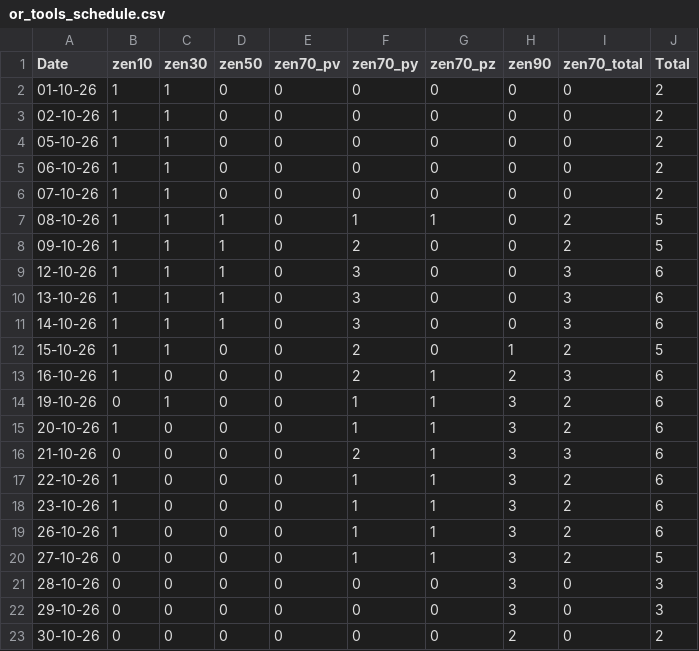
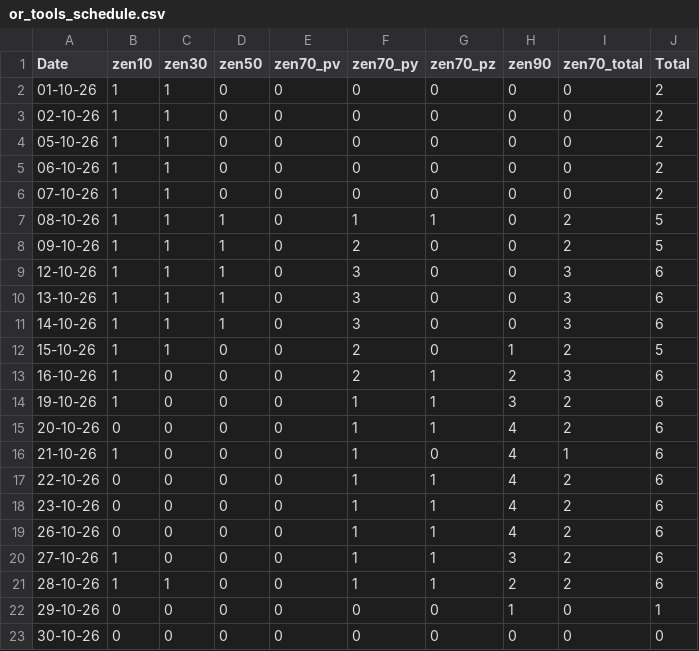
Before and after one commit to Harshbeast/Production-agent, a CSV file: output/or_tools_schedule.csv, drawn as a sheet.

```diff
--- a/output/or_tools_schedule.csv
+++ b/output/or_tools_schedule.csv
@@ -13,11 +13,11 @@ Date,zen10,zen30,zen50,zen70_pv,zen70_py,zen70_pz,zen90,zen70_total,Total
 16-10-26,1,0,0,0,2,1,2,3,6
-19-10-26,0,1,0,0,1,1,3,2,6
-20-10-26,1,0,0,0,1,1,3,2,6
-21-10-26,0,0,0,0,2,1,3,3,6
-22-10-26,1,0,0,0,1,1,3,2,6
-23-10-26,1,0,0,0,1,1,3,2,6
-26-10-26,1,0,0,0,1,1,3,2,6
-27-10-26,0,0,0,0,1,1,3,2,5
-28-10-26,0,0,0,0,0,0,3,0,3
-29-10-26,0,0,0,0,0,0,3,0,3
-30-10-26,0,0,0,0,0,0,2,0,2
+19-10-26,1,0,0,0,1,1,3,2,6
+20-10-26,0,0,0,0,1,1,4,2,6
+21-10-26,1,0,0,0,1,0,4,1,6
+22-10-26,0,0,0,0,1,1,4,2,6
+23-10-26,0,0,0,0,1,1,4,2,6
+26-10-26,0,0,0,0,1,1,4,2,6
+27-10-26,1,0,0,0,1,1,3,2,6
+28-10-26,1,1,0,0,1,1,2,2,6
+29-10-26,0,0,0,0,0,0,1,0,1
+30-10-26,0,0,0,0,0,0,0,0,0
```
Also changed, not shown: output/daily_material_consumption.csv, output/material_availability_on_date.csv, 6 other files.
